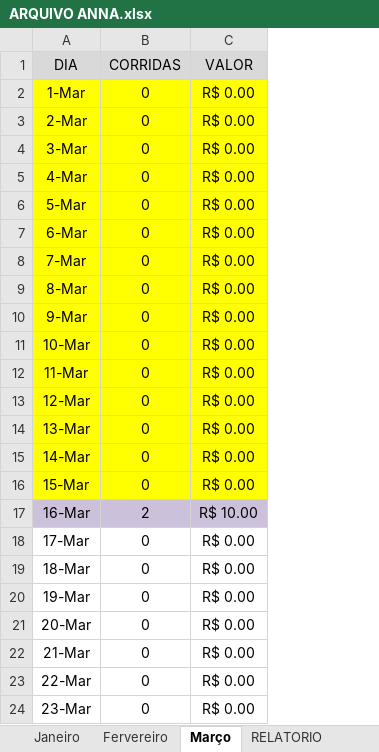
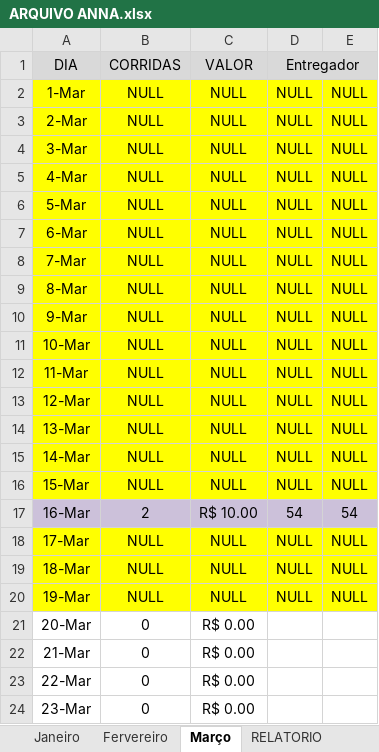
Before and after one commit to DanielGermanosilva/CORRIDAS, an Excel workbook: ARQUIVO ANNA.xlsx, sheet Março, drawn as a sheet; only a part is shown; values as stored, in another font and other column widths than the file's, no borders; the diff names each change by its address in the sheet, - before the commit and + after, or states it on an @@ line.

Commit message:
Update ARQUIVO ANNA.xlsx

```diff
--- a/ARQUIVO ANNA.xlsx (sheet Março)
+++ b/ARQUIVO ANNA.xlsx (sheet Março)
+column D (Entregador), rows 2-20: NULL | NULL | NULL | NULL | NULL | NULL | NULL | NULL | NULL | NULL | NULL | NULL | NULL | NULL | NULL | 54 | NULL | NULL | NULL
+column E, rows 2-20: NULL | NULL | NULL | NULL | NULL | NULL | NULL | NULL | NULL | NULL | NULL | NULL | NULL | NULL | NULL | 54 | NULL | NULL | NULL
-B2:B16 (CORRIDAS): 0
+B2:B16 (CORRIDAS): NULL
-C2:C16 (VALOR): R$ 0.00
+C2:C16 (VALOR): NULL
-A18:C20 fill: none
+A18:C20 fill: #FFFF00
-B18:B20 (CORRIDAS): 0
+B18:B20 (CORRIDAS): NULL
-C18:C20 (VALOR): R$ 0.00
+C18:C20 (VALOR): NULL
```
